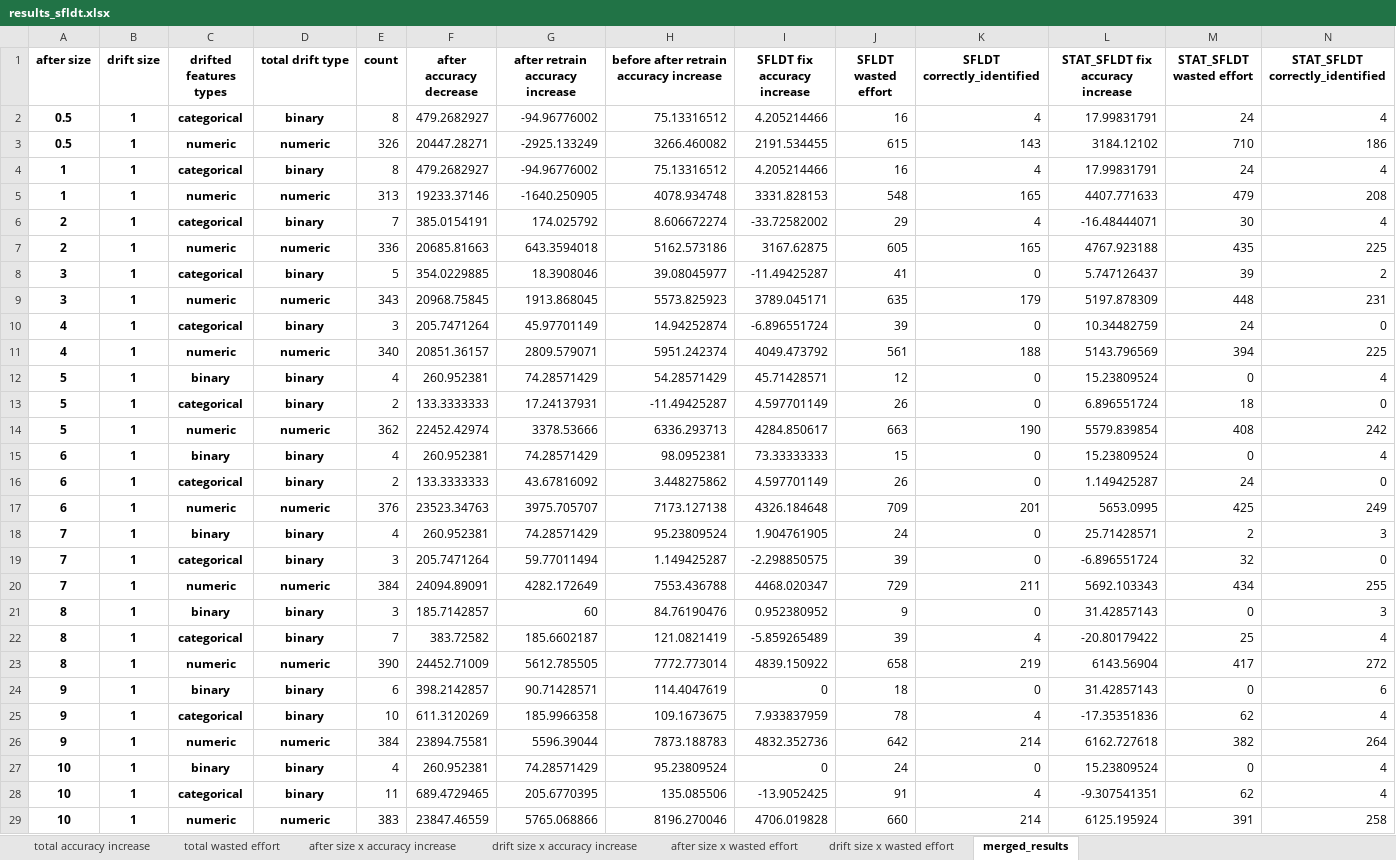
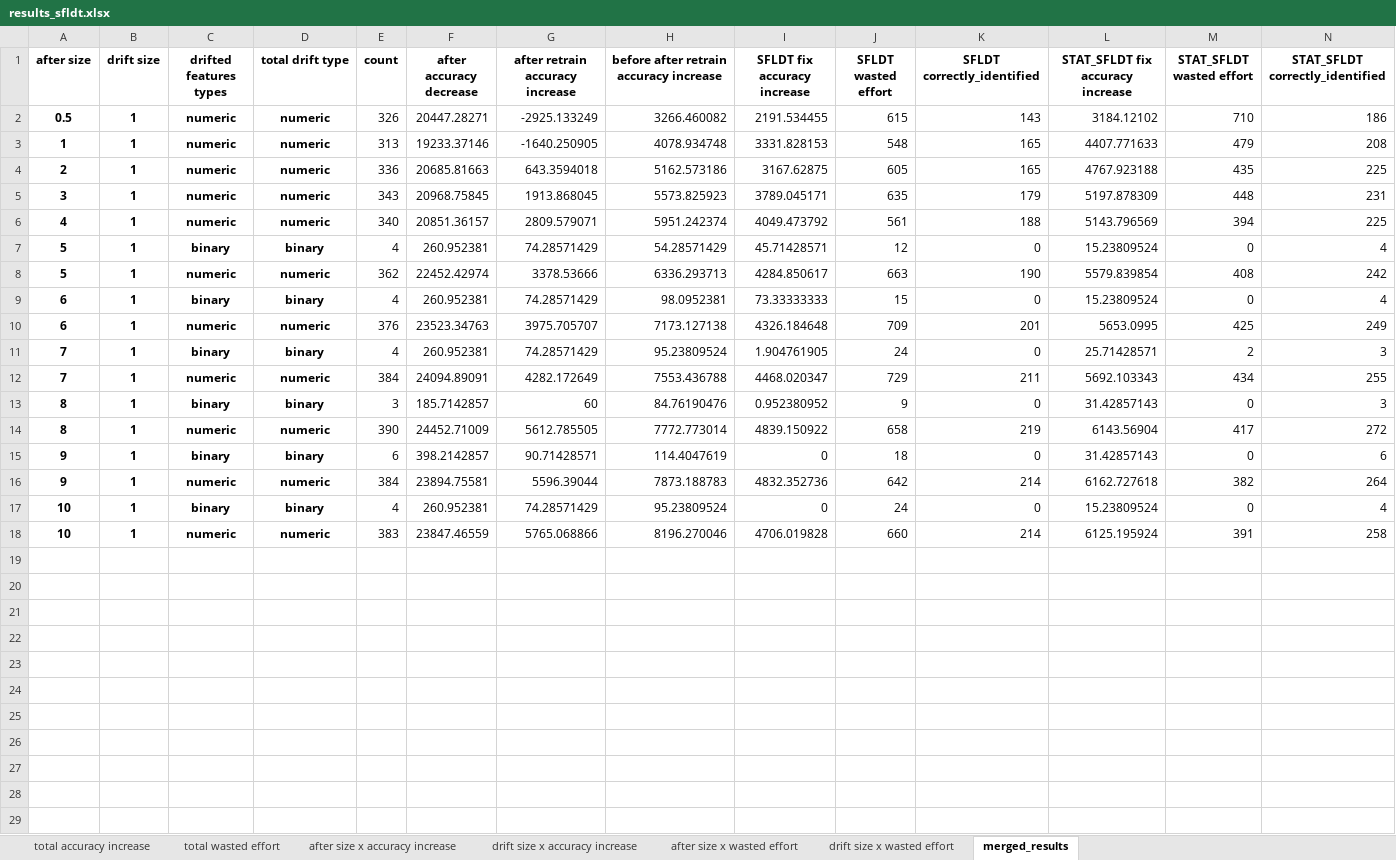
Before and after one commit to yoavzelinger/APPETITE, an Excel workbook: data/results/results_sfldt.xlsx, sheet merged_results, drawn as a sheet; only a part is shown; values as stored, in another font and other column widths than the file's, no borders; rows hold the shown columns only; the diff names each change by its address in the sheet, - before the commit and + after, or states it on an @@ line.

Commit message:
update results after emptying previous temp files

```diff
--- a/data/results/results_sfldt.xlsx (sheet merged_results)
+++ b/data/results/results_sfldt.xlsx (sheet merged_results)
-row 2: 0.5 | 1 | categorical | binary | 8 | 479.2682927 | -94.96776002 | 75.13316512 | 4.205214466 | 16 | 4 | 17.99831791 | 24 | 4
-row 4: 1 | 1 | categorical | binary | 8 | 479.2682927 | -94.96776002 | 75.13316512 | 4.205214466 | 16 | 4 | 17.99831791 | 24 | 4
-row 6: 2 | 1 | categorical | binary | 7 | 385.0154191 | 174.025792 | 8.606672274 | -33.72582002 | 29 | 4 | -16.48444071 | 30 | 4
-row 8: 3 | 1 | categorical | binary | 5 | 354.0229885 | 18.3908046 | 39.08045977 | -11.49425287 | 41 | 0 | 5.747126437 | 39 | 2
-row 10: 4 | 1 | categorical | binary | 3 | 205.7471264 | 45.97701149 | 14.94252874 | -6.896551724 | 39 | 0 | 10.34482759 | 24 | 0
-row 13: 5 | 1 | categorical | binary | 2 | 133.3333333 | 17.24137931 | -11.49425287 | 4.597701149 | 26 | 0 | 6.896551724 | 18 | 0
-row 16: 6 | 1 | categorical | binary | 2 | 133.3333333 | 43.67816092 | 3.448275862 | 4.597701149 | 26 | 0 | 1.149425287 | 24 | 0
-row 19: 7 | 1 | categorical | binary | 3 | 205.7471264 | 59.77011494 | 1.149425287 | -2.298850575 | 39 | 0 | -6.896551724 | 32 | 0
-row 22: 8 | 1 | categorical | binary | 7 | 383.72582 | 185.6602187 | 121.0821419 | -5.859265489 | 39 | 4 | -20.80179422 | 25 | 4
-row 25: 9 | 1 | categorical | binary | 10 | 611.3120269 | 185.9966358 | 109.1673675 | 7.933837959 | 78 | 4 | -17.35351836 | 62 | 4
-row 28: 10 | 1 | categorical | binary | 11 | 689.4729465 | 205.6770395 | 135.085506 | -13.9052425 | 91 | 4 | -9.307541351 | 62 | 4
```
Also changed, not shown: charts or pictures.
